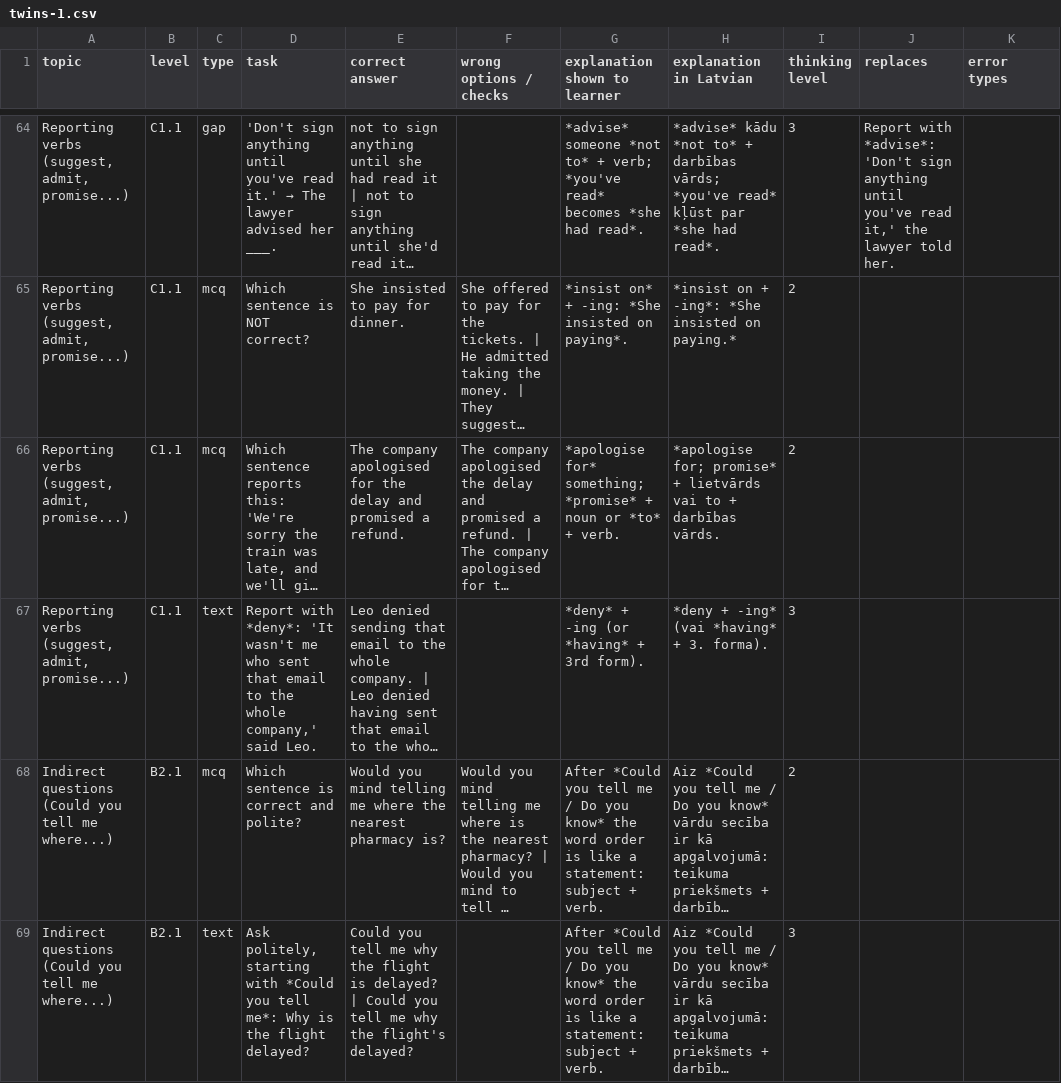
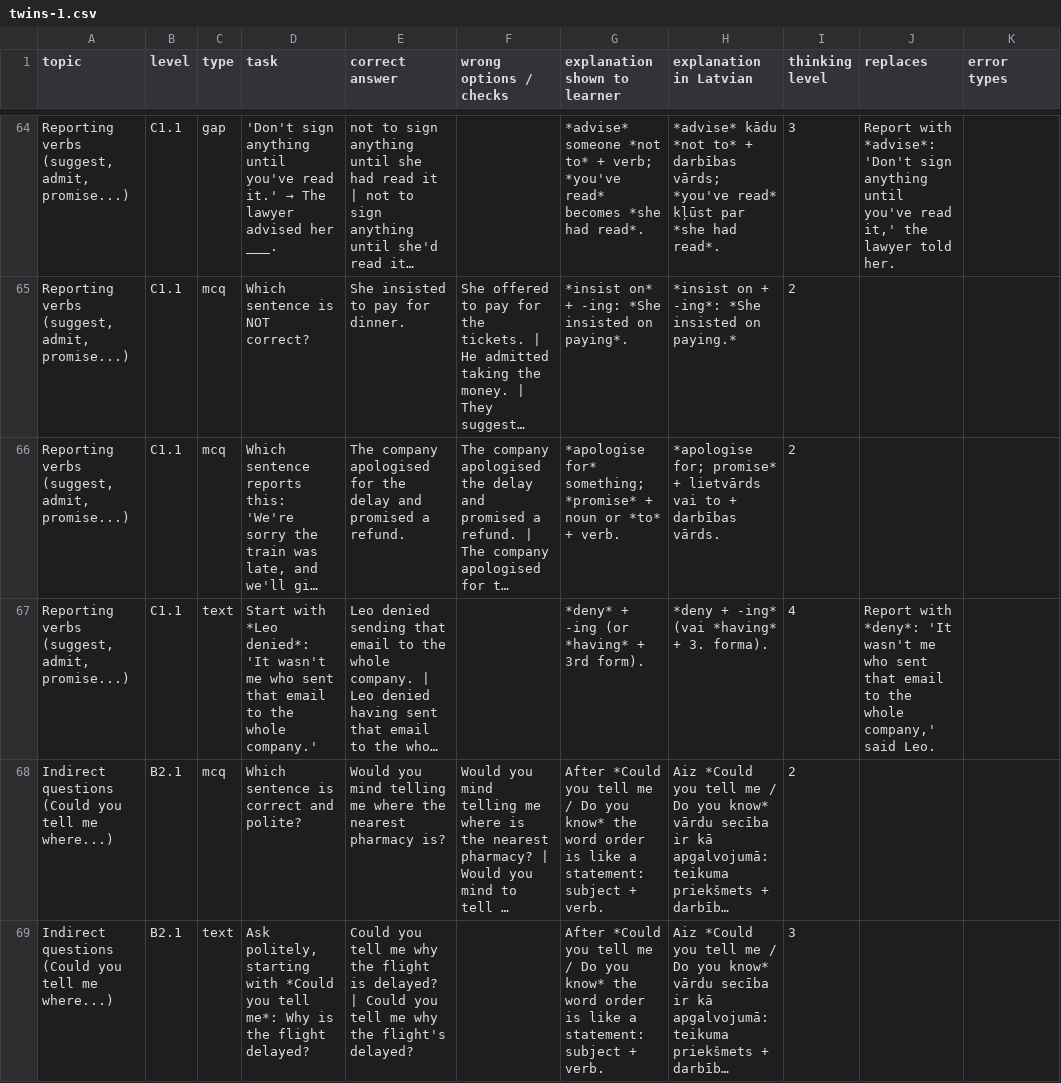
Before and after one commit to inga-cmyk/englishfever, a CSV file: docs/task-drafts/twins-1.csv, drawn as a sheet; only a part is shown, gaps mark what is left out; long unchanged cells end in …; the diff names each change by its address in the sheet, - before the commit and + after, or states it on an @@ line.

```diff
--- a/docs/task-drafts/twins-1.csv
+++ b/docs/task-drafts/twins-1.csv
-D67 (task): Report with *deny*: 'It wasn't me who sent that email to the whole company,' said Leo.
+D67 (task): Start with *Leo denied*: 'It wasn't me who sent that email to the whole company.'
-I67 (thinking level): 3
+I67 (thinking level): 4
-J67 (replaces): (empty)
+J67 (replaces): Report with *deny*: 'It wasn't me who sent that email to the whole company,' said Leo.
```
Also changed, not shown: docs/GRAMMAR-MAP-TASKS.csv, docs/practice-question-bank-review.csv, 22 other files.
